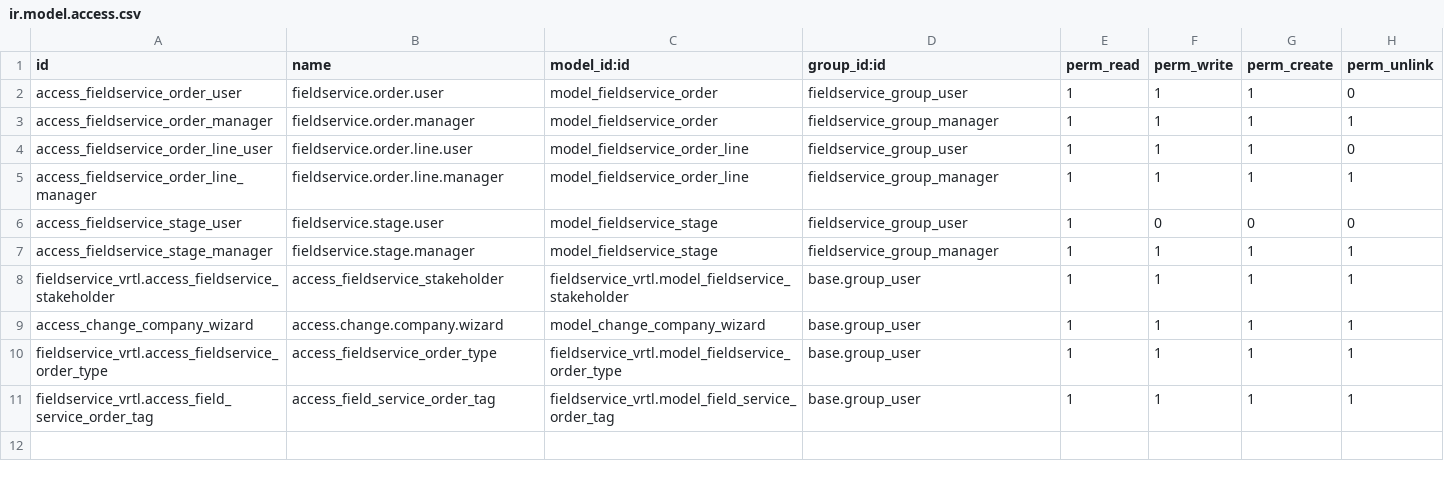
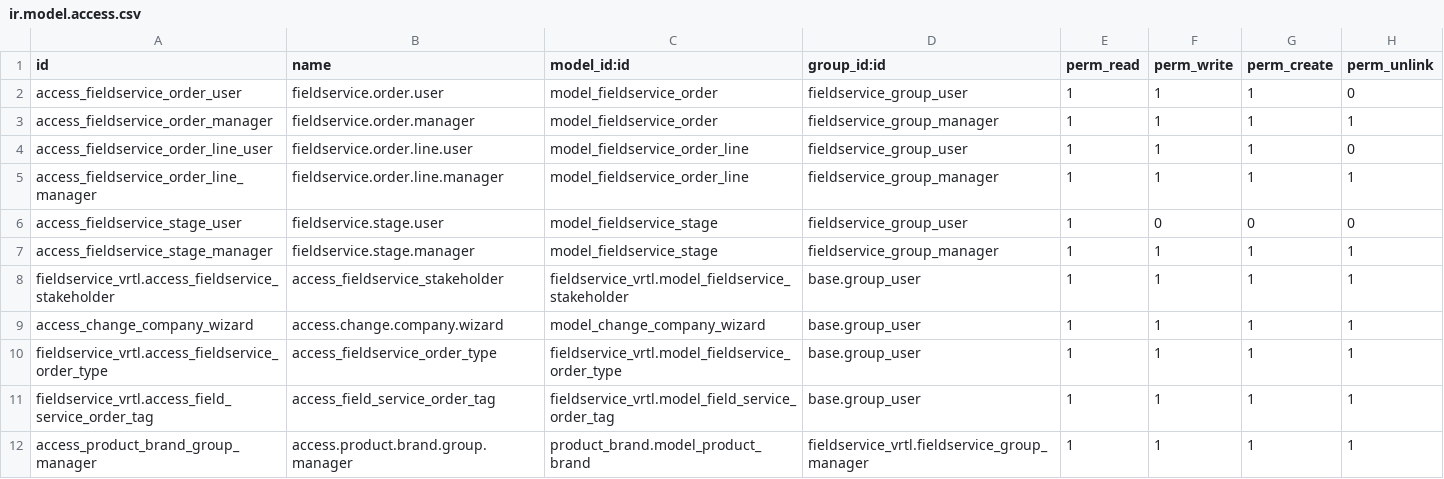
Before and after one commit to vertelab/odoo-field-service, a CSV file: fieldservice_vrtl/security/ir.model.access.csv, drawn as a sheet; the diff names each change by its address in the sheet, - before the commit and + after, or states it on an @@ line.

Commit message:
added permissions for admin role for brands

```diff
--- a/fieldservice_vrtl/security/ir.model.access.csv
+++ b/fieldservice_vrtl/security/ir.model.access.csv
+row 12: access_product_brand_group_manager | access.product.brand.group.manager | product_brand.model_product_brand | fieldservice_vrtl.fieldservice_group_manager | 1 | 1 | 1 | 1
```
